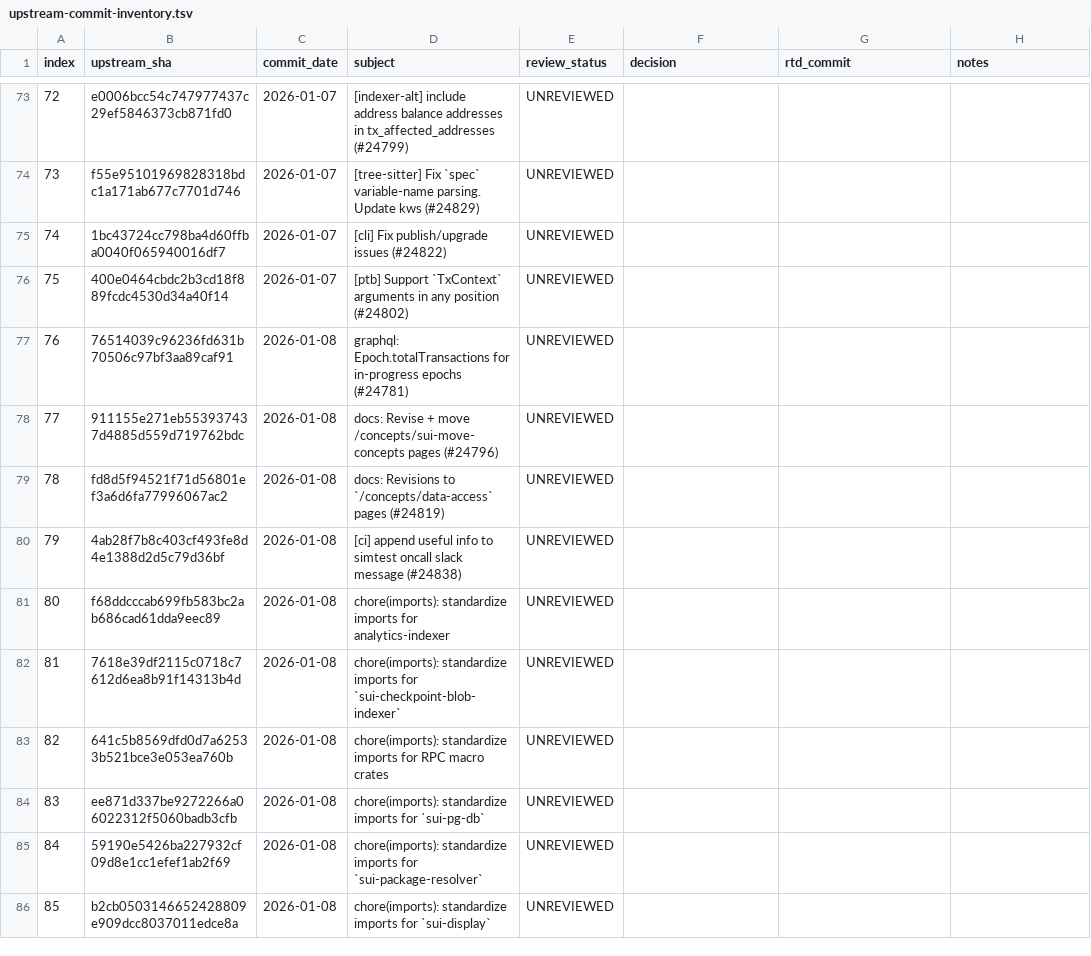
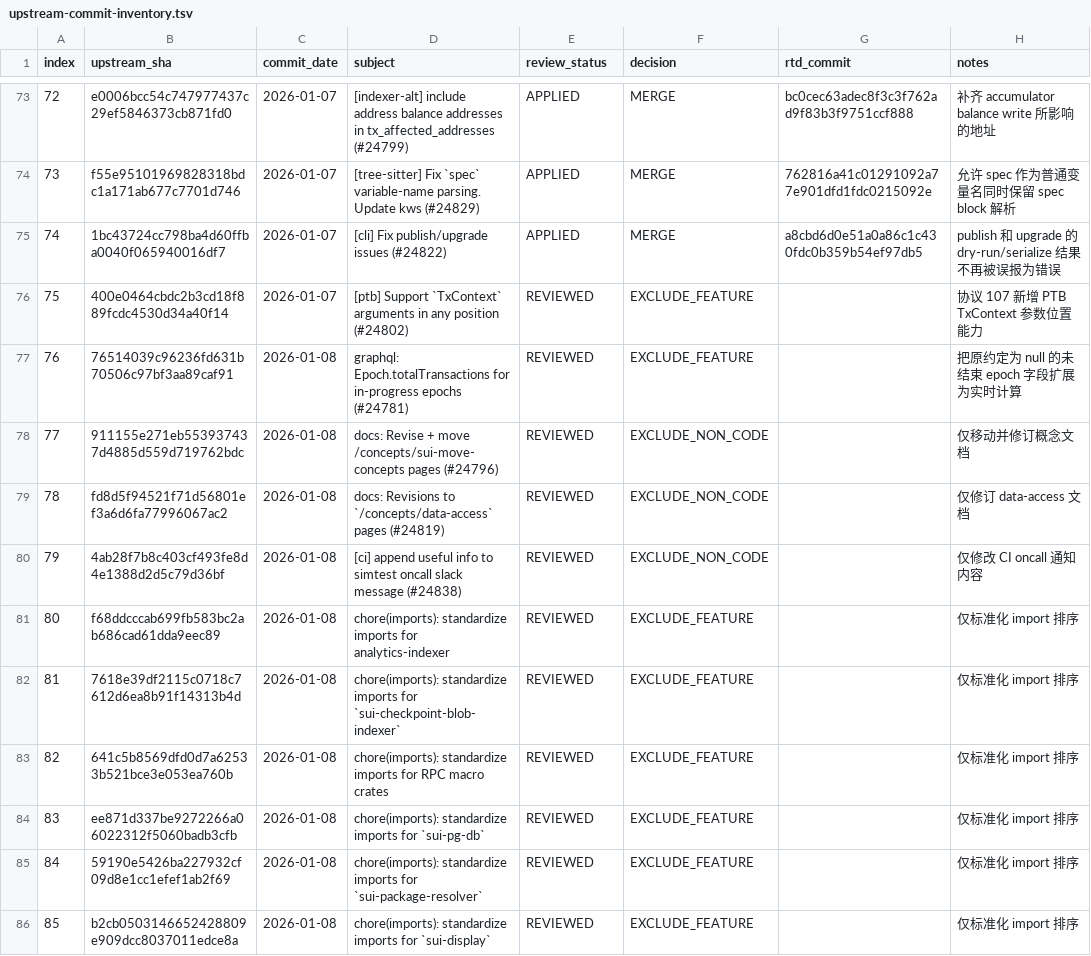
Before and after one commit to LinkUVerse/rtd, a TSV file: doc/mergeUpstreamPatch/upstream-commit-inventory.tsv, drawn as a sheet; only a part is shown, gaps mark what is left out; the diff covers the shown part only.

Commit message:
docs: complete upstream review batch 51-100

```diff
--- a/doc/mergeUpstreamPatch/upstream-commit-inventory.tsv
+++ b/doc/mergeUpstreamPatch/upstream-commit-inventory.tsv
@@ -73,14 +73,14 @@ index	upstream_sha	commit_date	subject	review_status	decision	rtd_commit	notes
-72	e0006bcc54c747977437c29ef5846373cb871fd0	2026-01-07	[indexer-alt] include address balance addresses in tx_affected_addresses (#24799)	UNREVIEWED			
-73	f55e95101969828318bdc1a171ab677c7701d746	2026-01-07	[tree-sitter] Fix `spec` variable-name parsing. Update kws (#24829)	UNREVIEWED			
-74	1bc43724cc798ba4d60ffba0040f065940016df7	2026-01-07	[cli] Fix publish/upgrade issues (#24822)	UNREVIEWED			
-75	400e0464cbdc2b3cd18f889fcdc4530d34a40f14	2026-01-07	[ptb] Support `TxContext` arguments in any position (#24802)	UNREVIEWED			
-76	76514039c96236fd631b70506c97bf3aa89caf91	2026-01-08	graphql: Epoch.totalTransactions for in-progress epochs (#24781)	UNREVIEWED			
-77	911155e271eb553937437d4885d559d719762bdc	2026-01-08	docs: Revise + move /concepts/sui-move-concepts pages  (#24796)	UNREVIEWED			
-78	fd8d5f94521f71d56801ef3a6d6fa77996067ac2	2026-01-08	docs: Revisions to `/concepts/data-access` pages (#24819)	UNREVIEWED			
-79	4ab28f7b8c403cf493fe8d4e1388d2d5c79d36bf	2026-01-08	[ci] append useful info to simtest oncall slack message (#24838)	UNREVIEWED			
-80	f68ddcccab699fb583bc2ab686cad61dda9eec89	2026-01-08	chore(imports): standardize imports for analytics-indexer	UNREVIEWED			
-81	7618e39df2115c0718c7612d6ea8b91f14313b4d	2026-01-08	chore(imports): standardize imports for `sui-checkpoint-blob-indexer`	UNREVIEWED			
-82	641c5b8569dfd0d7a62533b521bce3e053ea760b	2026-01-08	chore(imports): standardize imports for RPC macro crates	UNREVIEWED			
-83	ee871d337be9272266a06022312f5060badb3cfb	2026-01-08	chore(imports): standardize imports for `sui-pg-db`	UNREVIEWED			
-84	59190e5426ba227932cf09d8e1cc1efef1ab2f69	2026-01-08	chore(imports): standardize imports for `sui-package-resolver`	UNREVIEWED			
-85	b2cb0503146652428809e909dcc8037011edce8a	2026-01-08	chore(imports): standardize imports for `sui-display`	UNREVIEWED			
+72	e0006bcc54c747977437c29ef5846373cb871fd0	2026-01-07	[indexer-alt] include address balance addresses in tx_affected_addresses (#24799)	APPLIED	MERGE	bc0cec63adec8f3c3f762ad9f83b3f9751ccf888	补齐 accumulator balance write 所影响的地址
+73	f55e95101969828318bdc1a171ab677c7701d746	2026-01-07	[tree-sitter] Fix `spec` variable-name parsing. Update kws (#24829)	APPLIED	MERGE	762816a41c01291092a77e901dfd1fdc0215092e	允许 spec 作为普通变量名同时保留 spec block 解析
+74	1bc43724cc798ba4d60ffba0040f065940016df7	2026-01-07	[cli] Fix publish/upgrade issues (#24822)	APPLIED	MERGE	a8cbd6d0e51a0a86c1c430fdc0b359b54ef97db5	publish 和 upgrade 的 dry-run/serialize 结果不再被误报为错误
+75	400e0464cbdc2b3cd18f889fcdc4530d34a40f14	2026-01-07	[ptb] Support `TxContext` arguments in any position (#24802)	REVIEWED	EXCLUDE_FEATURE		协议 107 新增 PTB TxContext 参数位置能力
+76	76514039c96236fd631b70506c97bf3aa89caf91	2026-01-08	graphql: Epoch.totalTransactions for in-progress epochs (#24781)	REVIEWED	EXCLUDE_FEATURE		把原约定为 null 的未结束 epoch 字段扩展为实时计算
+77	911155e271eb553937437d4885d559d719762bdc	2026-01-08	docs: Revise + move /concepts/sui-move-concepts pages  (#24796)	REVIEWED	EXCLUDE_NON_CODE		仅移动并修订概念文档
+78	fd8d5f94521f71d56801ef3a6d6fa77996067ac2	2026-01-08	docs: Revisions to `/concepts/data-access` pages (#24819)	REVIEWED	EXCLUDE_NON_CODE		仅修订 data-access 文档
+79	4ab28f7b8c403cf493fe8d4e1388d2d5c79d36bf	2026-01-08	[ci] append useful info to simtest oncall slack message (#24838)	REVIEWED	EXCLUDE_NON_CODE		仅修改 CI oncall 通知内容
+80	f68ddcccab699fb583bc2ab686cad61dda9eec89	2026-01-08	chore(imports): standardize imports for analytics-indexer	REVIEWED	EXCLUDE_FEATURE		仅标准化 import 排序
+81	7618e39df2115c0718c7612d6ea8b91f14313b4d	2026-01-08	chore(imports): standardize imports for `sui-checkpoint-blob-indexer`	REVIEWED	EXCLUDE_FEATURE		仅标准化 import 排序
+82	641c5b8569dfd0d7a62533b521bce3e053ea760b	2026-01-08	chore(imports): standardize imports for RPC macro crates	REVIEWED	EXCLUDE_FEATURE		仅标准化 import 排序
+83	ee871d337be9272266a06022312f5060badb3cfb	2026-01-08	chore(imports): standardize imports for `sui-pg-db`	REVIEWED	EXCLUDE_FEATURE		仅标准化 import 排序
+84	59190e5426ba227932cf09d8e1cc1efef1ab2f69	2026-01-08	chore(imports): standardize imports for `sui-package-resolver`	REVIEWED	EXCLUDE_FEATURE		仅标准化 import 排序
+85	b2cb0503146652428809e909dcc8037011edce8a	2026-01-08	chore(imports): standardize imports for `sui-display`	REVIEWED	EXCLUDE_FEATURE		仅标准化 import 排序
```
Also changed, not shown: 111 edited cells elsewhere in this file, 8 other files.
